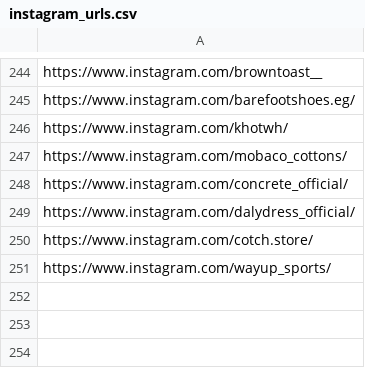
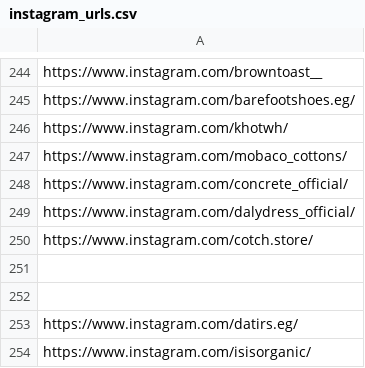
Before and after one commit to Mostafa7usam/Social-Commerce-Scraper, a CSV file: instagram_urls.csv, drawn as a sheet; only a part is shown, gaps mark what is left out.

Commit message:
Update instagram_urls.csv

```diff
--- a/instagram_urls.csv
+++ b/instagram_urls.csv
@@ -250,2 +250,5 @@ https://www.instagram.com/dalydress_official/
 https://www.instagram.com/cotch.store/
-https://www.instagram.com/wayup_sports/
+
+
+https://www.instagram.com/datirs.eg/
+https://www.instagram.com/isisorganic/
```
